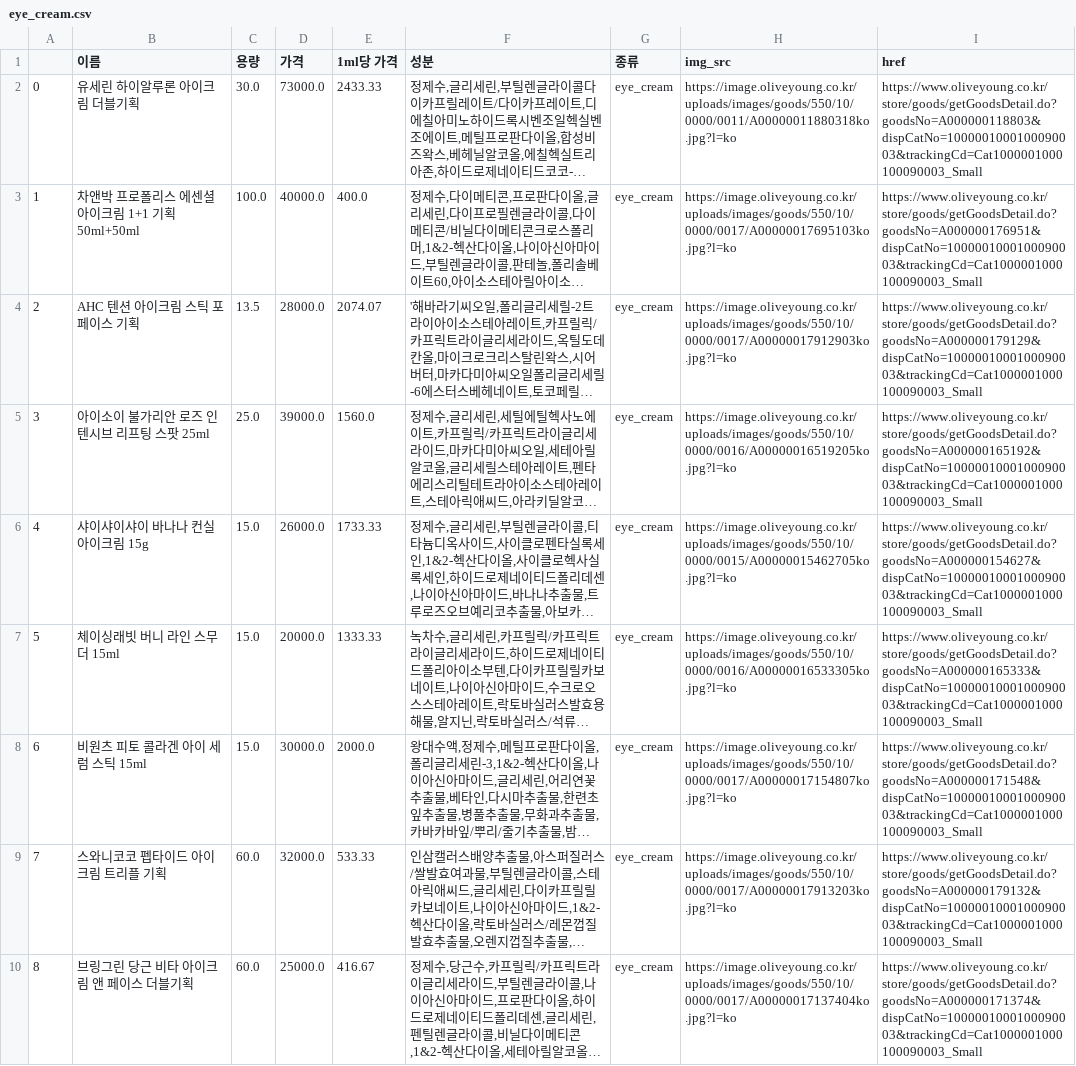
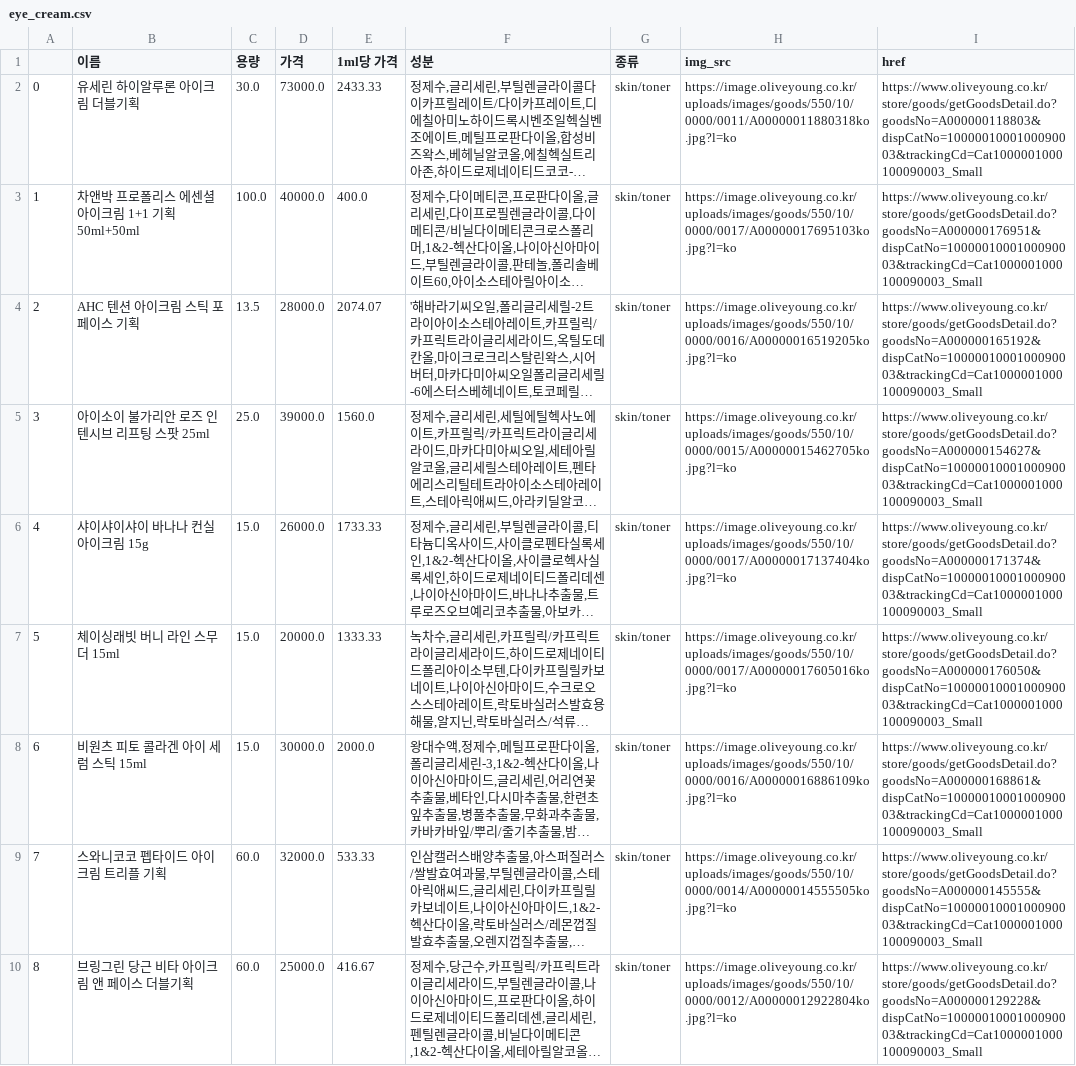
Before and after one commit to yuyoni/skincare_recommend, a CSV file: data/eye_cream.csv, drawn as a sheet; only a part is shown; long unchanged cells end in …; the diff covers the shown part only; the diff names each change by its address in the sheet, - before the commit and + after, or states it on an @@ line.

```diff
--- a/data/eye_cream.csv
+++ b/data/eye_cream.csv
-G2:G10 (종류): eye_cream
+G2:G10 (종류): skin/toner
-H4 (img_src): https://image.oliveyoung.co.kr/uploads/images/goods/550/10/0000/0017/A00000017912903ko.jpg?l=ko
+H4 (img_src): https://image.oliveyoung.co.kr/uploads/images/goods/550/10/0000/0016/A00000016519205ko.jpg?l=ko
-I4 (href): https://www.oliveyoung.co.kr/store/goods/getGoodsDetail.do?goodsNo=A000000179129&dispCatNo=1000001000100090003&trackingCd=Cat1000001000100090003_Small
+I4 (href): https://www.oliveyoung.co.kr/store/goods/getGoodsDetail.do?goodsNo=A000000165192&dispCatNo=1000001000100090003&trackingCd=Cat1000001000100090003_Small
-H5 (img_src): https://image.oliveyoung.co.kr/uploads/images/goods/550/10/0000/0016/A00000016519205ko.jpg?l=ko
+H5 (img_src): https://image.oliveyoung.co.kr/uploads/images/goods/550/10/0000/0015/A00000015462705ko.jpg?l=ko
-I5 (href): https://www.oliveyoung.co.kr/store/goods/getGoodsDetail.do?goodsNo=A000000165192&dispCatNo=1000001000100090003&trackingCd=Cat1000001000100090003_Small
+I5 (href): https://www.oliveyoung.co.kr/store/goods/getGoodsDetail.do?goodsNo=A000000154627&dispCatNo=1000001000100090003&trackingCd=Cat1000001000100090003_Small
-H6 (img_src): https://image.oliveyoung.co.kr/uploads/images/goods/550/10/0000/0015/A00000015462705ko.jpg?l=ko
+H6 (img_src): https://image.oliveyoung.co.kr/uploads/images/goods/550/10/0000/0017/A00000017137404ko.jpg?l=ko
-I6 (href): https://www.oliveyoung.co.kr/store/goods/getGoodsDetail.do?goodsNo=A000000154627&dispCatNo=1000001000100090003&trackingCd=Cat1000001000100090003_Small
+I6 (href): https://www.oliveyoung.co.kr/store/goods/getGoodsDetail.do?goodsNo=A000000171374&dispCatNo=1000001000100090003&trackingCd=Cat1000001000100090003_Small
-H7 (img_src): https://image.oliveyoung.co.kr/uploads/images/goods/550/10/0000/0016/A00000016533305ko.jpg?l=ko
+H7 (img_src): https://image.oliveyoung.co.kr/uploads/images/goods/550/10/0000/0017/A00000017605016ko.jpg?l=ko
-I7 (href): https://www.oliveyoung.co.kr/store/goods/getGoodsDetail.do?goodsNo=A000000165333&dispCatNo=1000001000100090003&trackingCd=Cat1000001000100090003_Small
+I7 (href): https://www.oliveyoung.co.kr/store/goods/getGoodsDetail.do?goodsNo=A000000176050&dispCatNo=1000001000100090003&trackingCd=Cat1000001000100090003_Small
-H8 (img_src): https://image.oliveyoung.co.kr/uploads/images/goods/550/10/0000/0017/A00000017154807ko.jpg?l=ko
+H8 (img_src): https://image.oliveyoung.co.kr/uploads/images/goods/550/10/0000/0016/A00000016886109ko.jpg?l=ko
-I8 (href): https://www.oliveyoung.co.kr/store/goods/getGoodsDetail.do?goodsNo=A000000171548&dispCatNo=1000001000100090003&trackingCd=Cat1000001000100090003_Small
+I8 (href): https://www.oliveyoung.co.kr/store/goods/getGoodsDetail.do?goodsNo=A000000168861&dispCatNo=1000001000100090003&trackingCd=Cat1000001000100090003_Small
-H9 (img_src): https://image.oliveyoung.co.kr/uploads/images/goods/550/10/0000/0017/A00000017913203ko.jpg?l=ko
+H9 (img_src): https://image.oliveyoung.co.kr/uploads/images/goods/550/10/0000/0014/A00000014555505ko.jpg?l=ko
-I9 (href): https://www.oliveyoung.co.kr/store/goods/getGoodsDetail.do?goodsNo=A000000179132&dispCatNo=1000001000100090003&trackingCd=Cat1000001000100090003_Small
+I9 (href): https://www.oliveyoung.co.kr/store/goods/getGoodsDetail.do?goodsNo=A000000145555&dispCatNo=1000001000100090003&trackingCd=Cat1000001000100090003_Small
-H10 (img_src): https://image.oliveyoung.co.kr/uploads/images/goods/550/10/0000/0017/A00000017137404ko.jpg?l=ko
+H10 (img_src): https://image.oliveyoung.co.kr/uploads/images/goods/550/10/0000/0012/A00000012922804ko.jpg?l=ko
-I10 (href): https://www.oliveyoung.co.kr/store/goods/getGoodsDetail.do?goodsNo=A000000171374&dispCatNo=1000001000100090003&trackingCd=Cat1000001000100090003_Small
+I10 (href): https://www.oliveyoung.co.kr/store/goods/getGoodsDetail.do?goodsNo=A000000129228&dispCatNo=1000001000100090003&trackingCd=Cat1000001000100090003_Small
```
Also changed, not shown: 17 removed rows and 120 edited cells elsewhere in this file, data/faceoil.csv, data/mist_fixer.csv, 8 other files.
